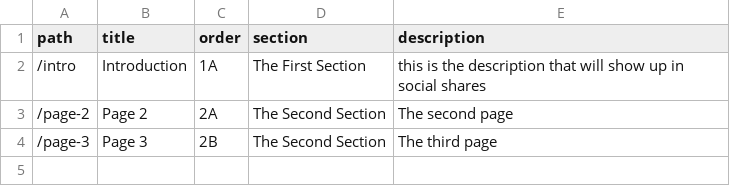
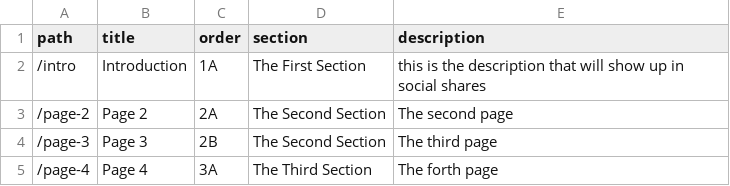
Before and after one commit to PaPa31/course-website, a CSV file: lessons.csv, drawn as a sheet; the diff names each change by its address in the sheet, - before the commit and + after, or states it on an @@ line.

```diff
--- a/lessons.csv
+++ b/lessons.csv
+row 5: /page-4 | Page 4 | 3A | The Third Section | The forth page
```
Also changed, not shown: links.csv, 8 other files.
